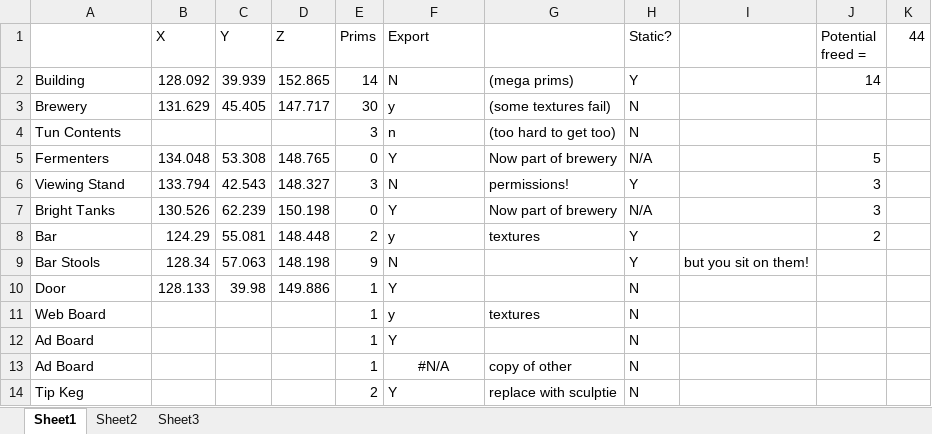
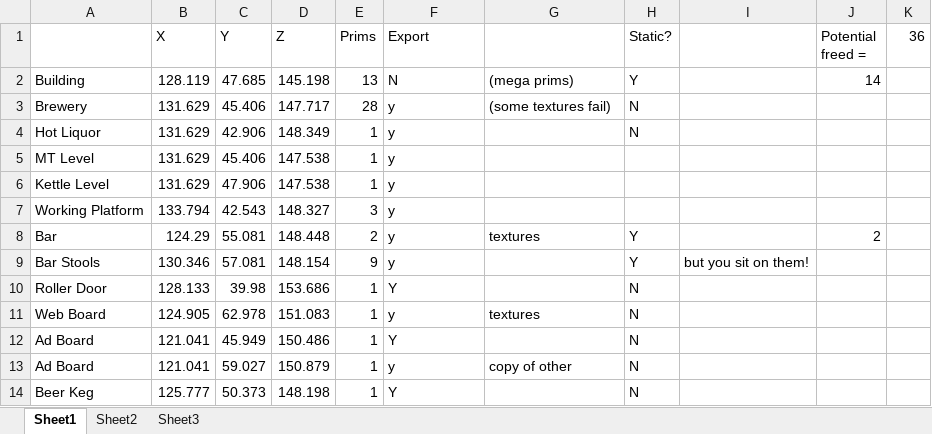
Before and after one commit to VirtualWorldsRepos/animatedbrewery, an Excel workbook: Brewery Coordinates and Prim Counts.xlsx, sheet Sheet1, drawn as a sheet; only a part is shown; values as stored, in another font and other column widths than the file's, no borders; removed rows and columns are numbered as before the commit, all else as after; the diff covers the shown part only; the diff names each change by its address in the sheet, - before the commit and + after, or states it on an @@ line.

Commit message:
Update as built

```diff
--- a/Brewery Coordinates and Prim Counts.xlsx (sheet Sheet1)
+++ b/Brewery Coordinates and Prim Counts.xlsx (sheet Sheet1)
-K1: 44
+K1: 36
-B2 (X): 128.092
+B2 (X): 128.119
-C2 (Y): 39.939
+C2 (Y): 47.685
-D2 (Z): 152.865
+D2 (Z): 145.198
-E2 (Prims): 14
+E2 (Prims): 13
-C3 (Y): 45.405
+C3 (Y): 45.406
-E3 (Prims): 30
+E3 (Prims): 28
-row 4: Tun Contents |  |  |  | 3 | n | (too hard to get too) | N
-row 5: Fermenters | 134.048 | 53.308 | 148.765 | 0 | Y | Now part of brewery | N/A |  | 5
-row 6: Viewing Stand | 133.794 | 42.543 | 148.327 | 3 | N | permissions! | Y |  | 3
-row 7: Bright Tanks | 130.526 | 62.239 | 150.198 | 0 | Y | Now part of brewery | N/A |  | 3
+row 4: Hot Liquor | 131.629 | 42.906 | 148.349 | 1 | y |  | N
+row 5: MT Level | 131.629 | 45.406 | 147.538 | 1 | y
+row 6: Kettle Level | 131.629 | 47.906 | 147.538 | 1 | y
+row 7: Working Platform | 133.794 | 42.543 | 148.327 | 3 | y
-B9 (X): 128.34
+B9 (X): 130.346
-C9 (Y): 57.063
+C9 (Y): 57.081
-D9 (Z): 148.198
+D9 (Z): 148.154
-F9 (Export): N
+F9 (Export): y
-A10: Door
+A10: Roller Door
-D10 (Z): 149.886
+D10 (Z): 153.686
-B11 (X): (empty)
+B11 (X): 124.905
-C11 (Y): (empty)
+C11 (Y): 62.978
-D11 (Z): (empty)
+D11 (Z): 151.083
-B12:B13 (X): (empty)
+B12:B13 (X): 121.041
-C12 (Y): (empty)
+C12 (Y): 45.949
-D12 (Z): (empty)
+D12 (Z): 150.486
-C13 (Y): (empty)
+C13 (Y): 59.027
-D13 (Z): (empty)
+D13 (Z): 150.879
-F13 (Export): #N/A
+F13 (Export): y
-F13 alignment: center
+F13 alignment: left
-row 14: Tip Keg |  |  |  | 2 | Y | replace with sculptie | N
+row 14: Beer Keg | 125.777 | 50.373 | 148.198 | 1 | Y |  | N
```
Also changed, not shown: 7 added rows, 3 removed rows and 14 edited cells elsewhere in this sheet.
